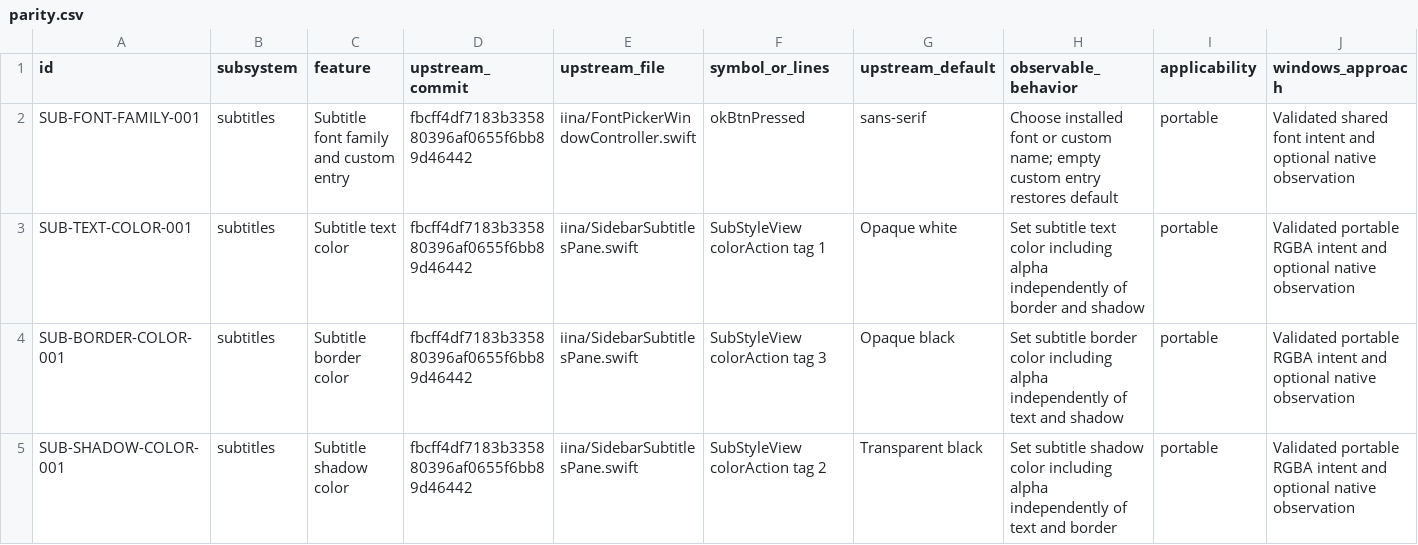
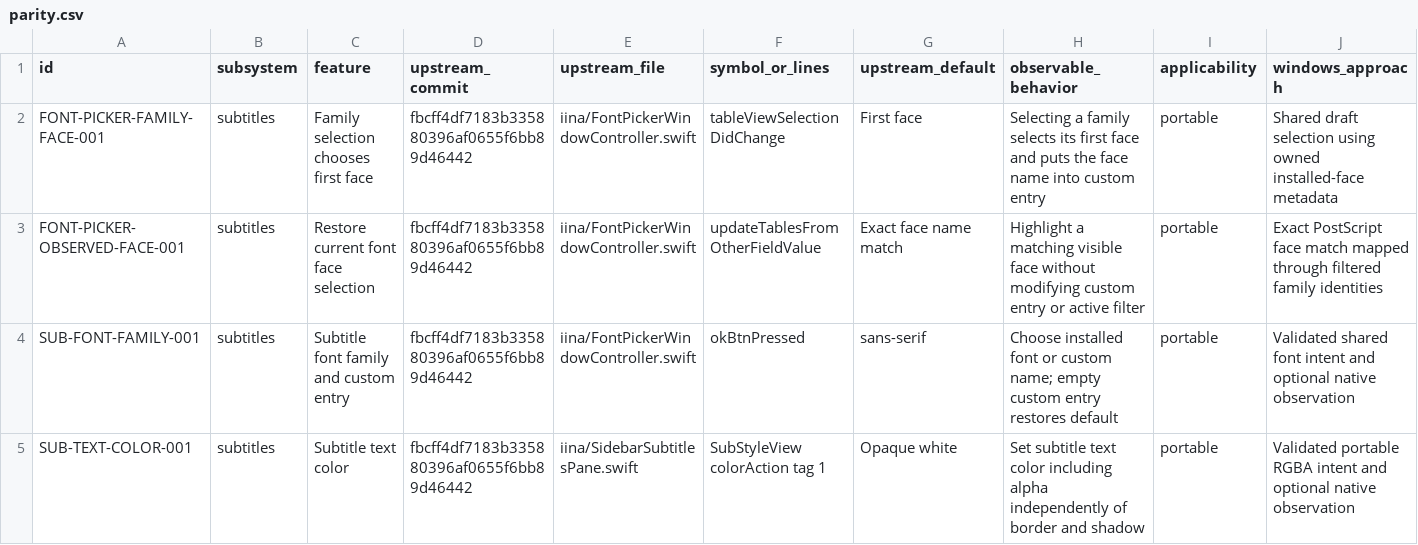
Before and after one commit to deminden/riina, a CSV file: docs/parity.csv, drawn as a sheet; only a part is shown; the shorter side is filled out with more unchanged rows; rows hold the shown columns only; the diff names each change by its address in the sheet, - before the commit and + after, or states it on an @@ line.

Commit message:
Restore exact font face selection within filtered families

```diff
--- a/docs/parity.csv
+++ b/docs/parity.csv
+row 2: FONT-PICKER-FAMILY-FACE-001 | subtitles | Family selection chooses first face | fbcff4df7183b335880396af0655f6bb89d46442 | iina/FontPickerWindowController.swift | tableViewSelectionDidChange | First face | Selecting a family selects its first face and puts the face name into custom entry | portable | Shared draft selection using owned installed-face metadata
+row 3: FONT-PICKER-OBSERVED-FACE-001 | subtitles | Restore current font face selection | fbcff4df7183b335880396af0655f6bb89d46442 | iina/FontPickerWindowController.swift | updateTablesFromOtherFieldValue | Exact face name match | Highlight a matching visible face without modifying custom entry or active filter | portable | Exact PostScript face match mapped through filtered family identities
```
Also changed, not shown: 2 other files.
